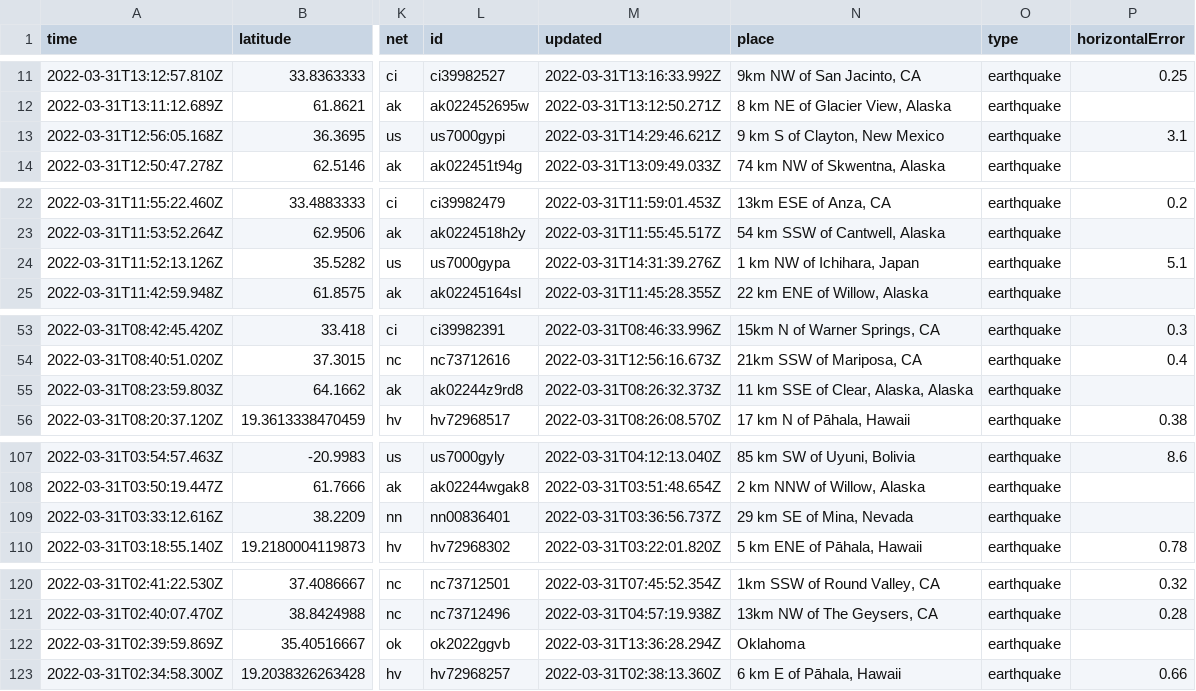
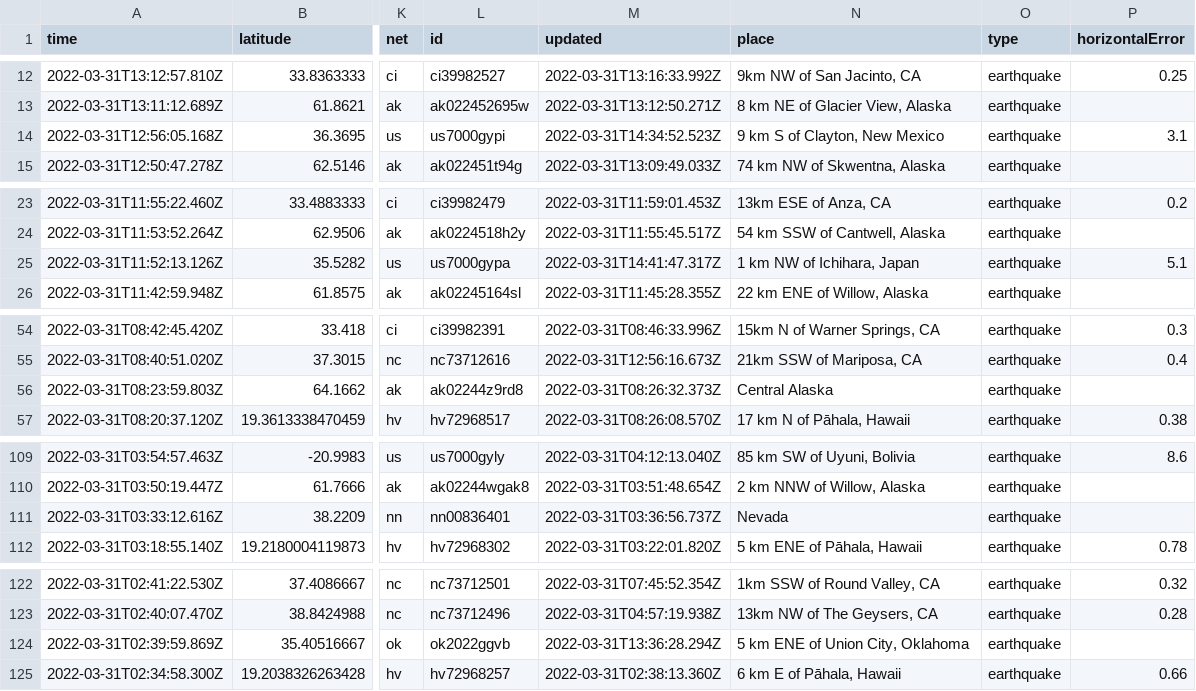
Before and after one commit to jemory/nicar22-github-actions-test, a CSV file: usgs_current.csv, drawn as a sheet; only a part is shown, gaps mark what is left out; addresses are those after the commit; the diff covers the shown part only; the diff names each change by its address in the sheet, - before the commit and + after, or states it on an @@ line.

```diff
--- a/usgs_current.csv
+++ b/usgs_current.csv
-M14 (updated): 2022-03-31T14:29:46.621Z
+M14 (updated): 2022-03-31T14:34:52.523Z
-M25 (updated): 2022-03-31T14:31:39.276Z
+M25 (updated): 2022-03-31T14:41:47.317Z
-N56 (place): 11 km SSE of Clear, Alaska, Alaska
+N56 (place): Central Alaska
-N111 (place): 29 km SE of Mina, Nevada
+N111 (place): Nevada
-N124 (place): Oklahoma
+N124 (place): 5 km ENE of Union City, Oklahoma
```
Also changed, not shown: 2 added rows, 2 removed rows and 9 edited cells elsewhere in this file, 1 other file.
